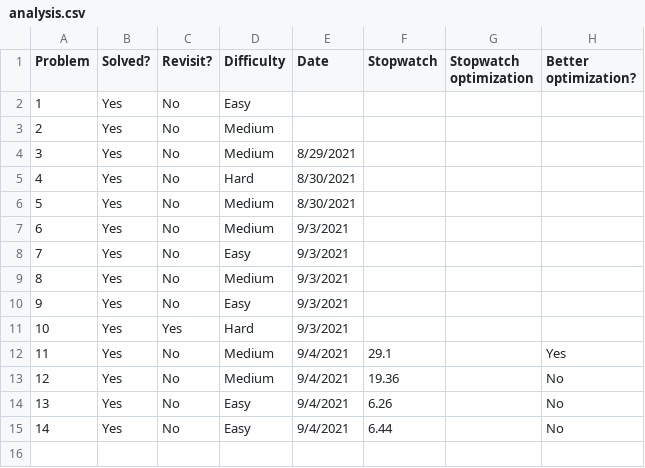
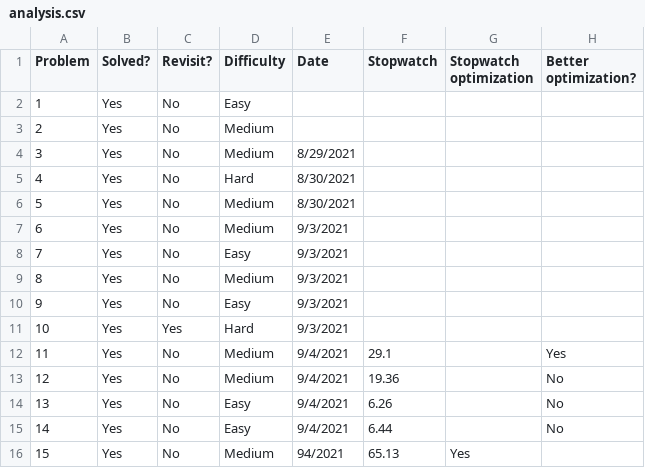
Before and after one commit to dabslee/Leetcode, a CSV file: analysis.csv, drawn as a sheet.

Commit message:
finished problem 15

```diff
--- a/analysis.csv
+++ b/analysis.csv
@@ -15 +15,2 @@ Problem,Solved?,Revisit?,Difficulty,Date,Stopwatch,Stopwatch optimization,Better
 14,Yes,No,Easy,9/4/2021,6.44,,No
+15,Yes,No,Medium,94/2021,65.13,Yes,
```
Also changed, not shown: 4 other files.
